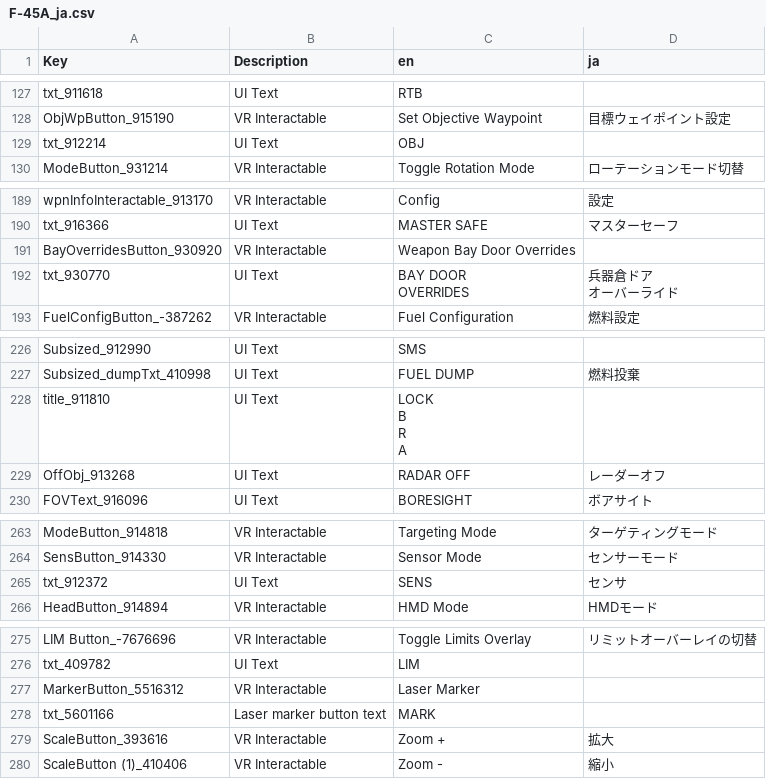
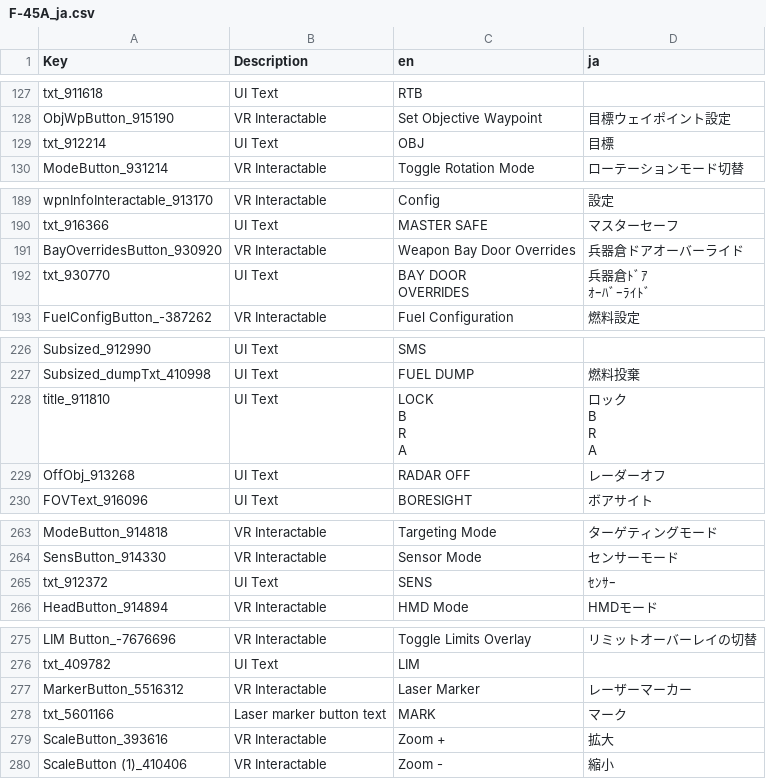
Before and after one commit to main1108/VTOLVR_JP, a CSV file: F-45A_ja.csv, drawn as a sheet; only a part is shown, gaps mark what is left out; the diff covers the shown part only.

```diff
--- a/F-45A_ja.csv
+++ b/F-45A_ja.csv
@@ -153,3 +153,3 @@ txt_911618,UI Text,RTB,
 ObjWpButton_915190,VR Interactable,Set Objective Waypoint,目標ウェイポイント設定
-txt_912214,UI Text,OBJ,
+txt_912214,UI Text,OBJ,目標
 ModeButton_931214,VR Interactable,Toggle Rotation Mode,ローテーションモード切替
@@ -215,6 +215,6 @@ wpnInfoInteractable_913170,VR Interactable,Config,設定
 txt_916366,UI Text,MASTER SAFE,マスターセーフ
-BayOverridesButton_930920,VR Interactable,Weapon Bay Door Overrides,
-txt_930770,UI Text,"BAY DOOR
-OVERRIDES","兵器倉ドア
-オーバーライド"
+BayOverridesButton_930920,VR Interactable,Weapon Bay Door Overrides,兵器倉ドアオーバーライド
+txt_930770,UI Text,"BAY DOOR
+OVERRIDES","兵器倉ﾄﾞｱ
+ｵｰﾊﾞｰﾗｲﾄﾞ"
 FuelConfigButton_-387262,VR Interactable,Fuel Configuration,燃料設定
@@ -257,6 +257,9 @@ Subsized_912990,UI Text,SMS,
 Subsized_dumpTxt_410998,UI Text,FUEL DUMP,燃料投棄
-title_911810,UI Text,"LOCK
-B
-R
-A",
+title_911810,UI Text,"LOCK
+B
+R
+A","ロック
+B
+R
+A"
 OffObj_913268,UI Text,RADAR OFF,レーダーオフ
@@ -310,3 +311,3 @@ ModeButton_914818,VR Interactable,Targeting Mode,ターゲティングモード
 SensButton_914330,VR Interactable,Sensor Mode,センサーモード
-txt_912372,UI Text,SENS,センサ
+txt_912372,UI Text,SENS,ｾﾝｻｰ
 HeadButton_914894,VR Interactable,HMD Mode,HMDモード
@@ -322,4 +323,4 @@ LIM Button_-7676696,VR Interactable,Toggle Limits Overlay,リミットオーバ
 txt_409782,UI Text,LIM,
-MarkerButton_5516312,VR Interactable,Laser Marker,
-txt_5601166,Laser marker button text,MARK,
+MarkerButton_5516312,VR Interactable,Laser Marker,レーザーマーカー
+txt_5601166,Laser marker button text,MARK,マーク
 ScaleButton_393616,VR Interactable,Zoom +,拡大
```
Also changed, not shown: 10 edited cells elsewhere in this file, AV-42C_ja.csv, FA-26B_ja.csv, 1 other file.
